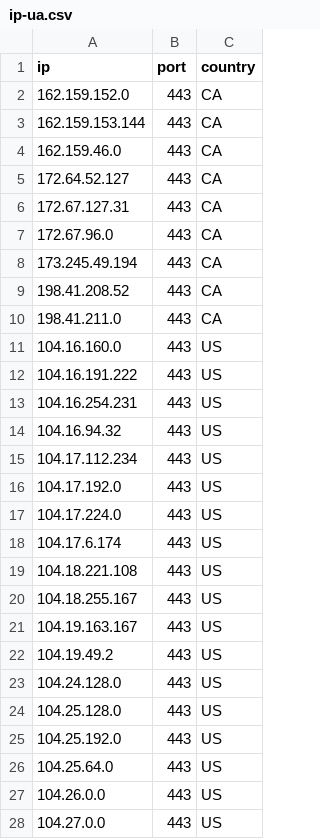
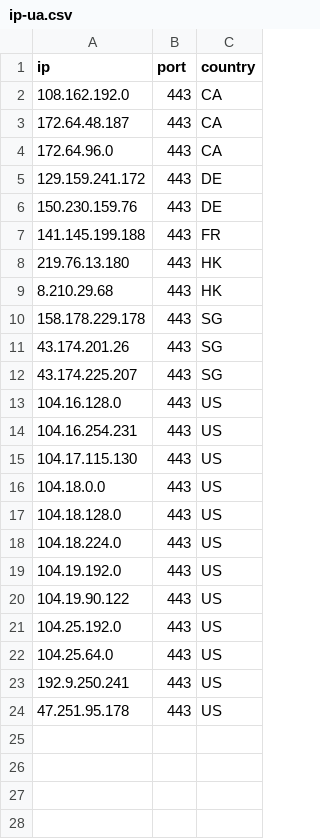
Before and after one commit to kexoub/CloudflareSpeedTest_txt, a CSV file: ip-ua.csv, drawn as a sheet.

```diff
--- a/ip-ua.csv
+++ b/ip-ua.csv
@@ -1,28 +1,24 @@
 ip,port,country
-162.159.152.0,443,CA
-162.159.153.144,443,CA
-162.159.46.0,443,CA
-172.64.52.127,443,CA
-172.67.127.31,443,CA
-172.67.96.0,443,CA
-173.245.49.194,443,CA
-198.41.208.52,443,CA
-198.41.211.0,443,CA
-104.16.160.0,443,US
-104.16.191.222,443,US
+108.162.192.0,443,CA
+172.64.48.187,443,CA
+172.64.96.0,443,CA
+129.159.241.172,443,DE
+150.230.159.76,443,DE
+141.145.199.188,443,FR
+219.76.13.180,443,HK
+8.210.29.68,443,HK
+158.178.229.178,443,SG
+43.174.201.26,443,SG
+43.174.225.207,443,SG
+104.16.128.0,443,US
 104.16.254.231,443,US
-104.16.94.32,443,US
-104.17.112.234,443,US
-104.17.192.0,443,US
-104.17.224.0,443,US
-104.17.6.174,443,US
-104.18.221.108,443,US
-104.18.255.167,443,US
-104.19.163.167,443,US
-104.19.49.2,443,US
-104.24.128.0,443,US
-104.25.128.0,443,US
+104.17.115.130,443,US
+104.18.0.0,443,US
+104.18.128.0,443,US
+104.18.224.0,443,US
+104.19.192.0,443,US
+104.19.90.122,443,US
 104.25.192.0,443,US
 104.25.64.0,443,US
-104.26.0.0,443,US
-104.27.0.0,443,US
+192.9.250.241,443,US
+47.251.95.178,443,US
```
Also changed, not shown: result.csv, 3 other files.
